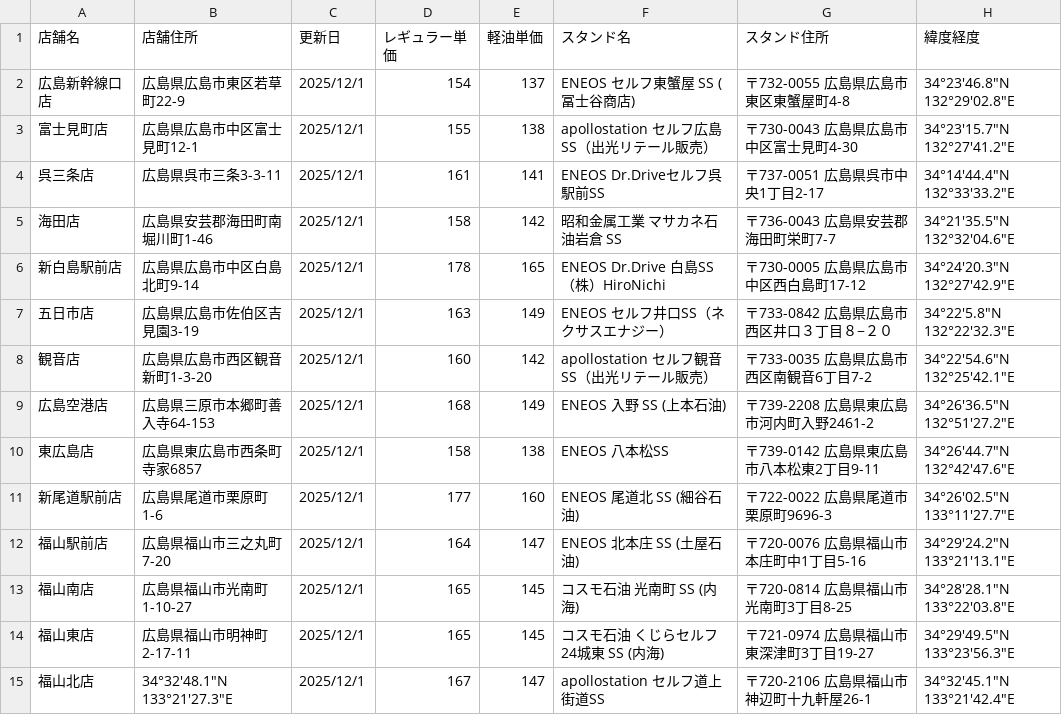
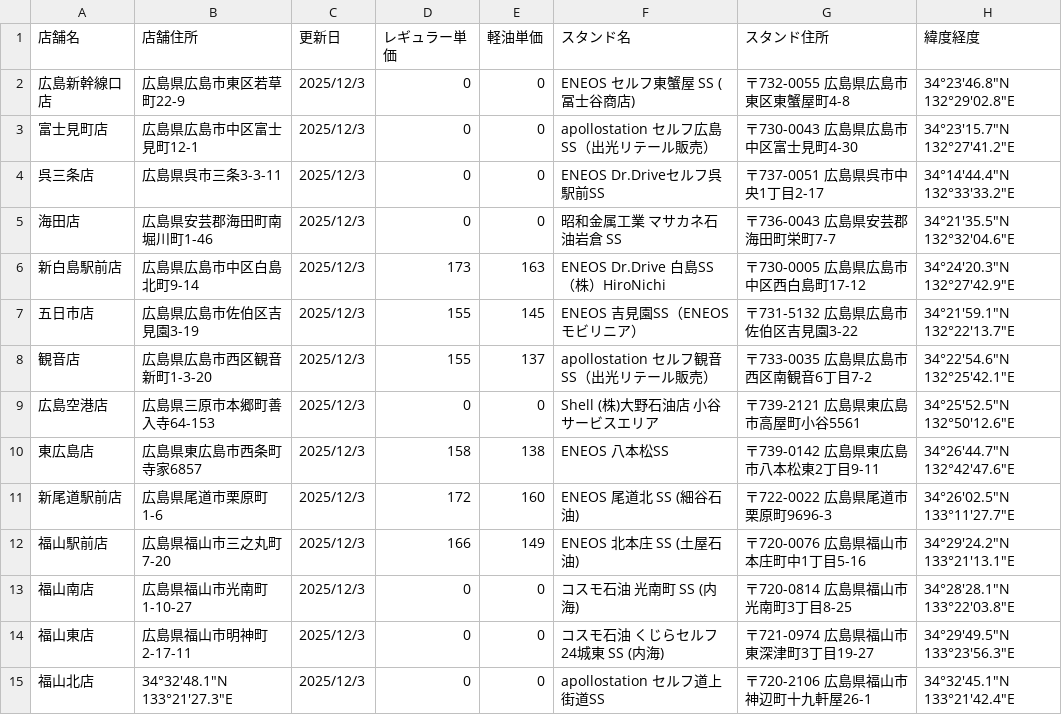
Before and after one commit to shintaro2501/fuel_price_board, a CSV file: fuel_prices.csv, drawn as a sheet.

Commit message:
Add files via upload

```diff
--- a/fuel_prices.csv
+++ b/fuel_prices.csv
@@ -1,15 +1,15 @@
 店舗名,店舗住所,更新日,レギュラー単価,軽油単価,スタンド名,スタンド住所,緯度経度
-広島新幹線口店,広島県広島市東区若草町22-9,2025/12/1,154,137,ENEOS セルフ東蟹屋 SS (冨士谷商店),〒732-0055 広島県広島市東区東蟹屋町4-8,34°23'46.8"N 132°29'02.8"E
-富士見町店,広島県広島市中区富士見町12-1,2025/12/1,155,138,apollostation セルフ広島SS（出光リテール販売）,〒730-0043 広島県広島市中区富士見町4-30,34°23'15.7"N 132°27'41.2"E
-呉三条店,広島県呉市三条3-3-11,2025/12/1,161,141,ENEOS Dr.Driveセルフ呉駅前SS,〒737-0051 広島県呉市中央1丁目2-17,34°14'44.4"N 132°33'33.2"E
-海田店,広島県安芸郡海田町南堀川町1-46,2025/12/1,158,142,昭和金属工業 マサカネ石油岩倉 SS,〒736-0043 広島県安芸郡海田町栄町7-7,34°21'35.5"N 132°32'04.6"E
-新白島駅前店,広島県広島市中区白島北町9-14,2025/12/1,178,165,ENEOS Dr.Drive 白島SS （株）HiroNichi,〒730-0005 広島県広島市中区西白島町17-12,34°24'20.3"N 132°27'42.9"E
-五日市店,広島県広島市佐伯区吉見園3-19,2025/12/1,163,149,ENEOS セルフ井口SS（ネクサスエナジー）,〒733-0842 広島県広島市西区井口３丁目８−２０,34°22'5.8"N 132°22'32.3"E
-観音店,広島県広島市西区観音新町1-3-20,2025/12/1,160,142,apollostation セルフ観音SS（出光リテール販売）,〒733-0035 広島県広島市西区南観音6丁目7-2,34°22'54.6"N 132°25'42.1"E
-広島空港店,広島県三原市本郷町善入寺64-153,2025/12/1,168,149,ENEOS 入野 SS (上本石油),〒739-2208 広島県東広島市河内町入野2461-2,34°26'36.5"N 132°51'27.2"E
-東広島店,広島県東広島市西条町寺家6857,2025/12/1,158,138,ENEOS 八本松SS,〒739-0142 広島県東広島市八本松東2丁目9-11,34°26'44.7"N 132°42'47.6"E
-新尾道駅前店,広島県尾道市栗原町1-6,2025/12/1,177,160,ENEOS 尾道北 SS (細谷石油),〒722-0022 広島県尾道市栗原町9696-3,34°26'02.5"N 133°11'27.7"E
-福山駅前店,広島県福山市三之丸町7-20,2025/12/1,164,147,ENEOS 北本庄 SS (土屋石油),〒720-0076 広島県福山市本庄町中1丁目5-16,34°29'24.2"N 133°21'13.1"E
-福山南店,広島県福山市光南町1-10-27,2025/12/1,165,145,コスモ石油 光南町 SS (内海),〒720-0814 広島県福山市光南町3丁目8-25,34°28'28.1"N 133°22'03.8"E
-福山東店,広島県福山市明神町2-17-11,2025/12/1,165,145,コスモ石油 くじらセルフ24城東 SS (内海),〒721-0974 広島県福山市東深津町3丁目19-27,34°29'49.5"N 133°23'56.3"E
-福山北店,34°32'48.1"N 133°21'27.3"E,2025/12/1,167,147,apollostation セルフ道上街道SS,〒720-2106 広島県福山市神辺町十九軒屋26-1,34°32'45.1"N 133°21'42.4"E
+広島新幹線口店,広島県広島市東区若草町22-9,2025/12/3,0,0,ENEOS セルフ東蟹屋 SS (冨士谷商店),〒732-0055 広島県広島市東区東蟹屋町4-8,34°23'46.8"N 132°29'02.8"E
+富士見町店,広島県広島市中区富士見町12-1,2025/12/3,0,0,apollostation セルフ広島SS（出光リテール販売）,〒730-0043 広島県広島市中区富士見町4-30,34°23'15.7"N 132°27'41.2"E
+呉三条店,広島県呉市三条3-3-11,2025/12/3,0,0,ENEOS Dr.Driveセルフ呉駅前SS,〒737-0051 広島県呉市中央1丁目2-17,34°14'44.4"N 132°33'33.2"E
+海田店,広島県安芸郡海田町南堀川町1-46,2025/12/3,0,0,昭和金属工業 マサカネ石油岩倉 SS,〒736-0043 広島県安芸郡海田町栄町7-7,34°21'35.5"N 132°32'04.6"E
+新白島駅前店,広島県広島市中区白島北町9-14,2025/12/3,173,163,ENEOS Dr.Drive 白島SS （株）HiroNichi,〒730-0005 広島県広島市中区西白島町17-12,34°24'20.3"N 132°27'42.9"E
+五日市店,広島県広島市佐伯区吉見園3-19,2025/12/3,155,145,ENEOS 吉見園SS（ENEOSモビリニア）,〒731-5132 広島県広島市佐伯区吉見園3-22,34°21'59.1"N 132°22'13.7"E
+観音店,広島県広島市西区観音新町1-3-20,2025/12/3,155,137,apollostation セルフ観音SS（出光リテール販売）,〒733-0035 広島県広島市西区南観音6丁目7-2,34°22'54.6"N 132°25'42.1"E
+広島空港店,広島県三原市本郷町善入寺64-153,2025/12/3,0,0,Shell (株)大野石油店 小谷サービスエリア,〒739-2121 広島県東広島市高屋町小谷5561,34°25'52.5"N 132°50'12.6"E
+東広島店,広島県東広島市西条町寺家6857,2025/12/3,158,138,ENEOS 八本松SS,〒739-0142 広島県東広島市八本松東2丁目9-11,34°26'44.7"N 132°42'47.6"E
+新尾道駅前店,広島県尾道市栗原町1-6,2025/12/3,172,160,ENEOS 尾道北 SS (細谷石油),〒722-0022 広島県尾道市栗原町9696-3,34°26'02.5"N 133°11'27.7"E
+福山駅前店,広島県福山市三之丸町7-20,2025/12/3,166,149,ENEOS 北本庄 SS (土屋石油),〒720-0076 広島県福山市本庄町中1丁目5-16,34°29'24.2"N 133°21'13.1"E
+福山南店,広島県福山市光南町1-10-27,2025/12/3,0,0,コスモ石油 光南町 SS (内海),〒720-0814 広島県福山市光南町3丁目8-25,34°28'28.1"N 133°22'03.8"E
+福山東店,広島県福山市明神町2-17-11,2025/12/3,0,0,コスモ石油 くじらセルフ24城東 SS (内海),〒721-0974 広島県福山市東深津町3丁目19-27,34°29'49.5"N 133°23'56.3"E
+福山北店,34°32'48.1"N 133°21'27.3"E,2025/12/3,0,0,apollostation セルフ道上街道SS,〒720-2106 広島県福山市神辺町十九軒屋26-1,34°32'45.1"N 133°21'42.4"E
```
